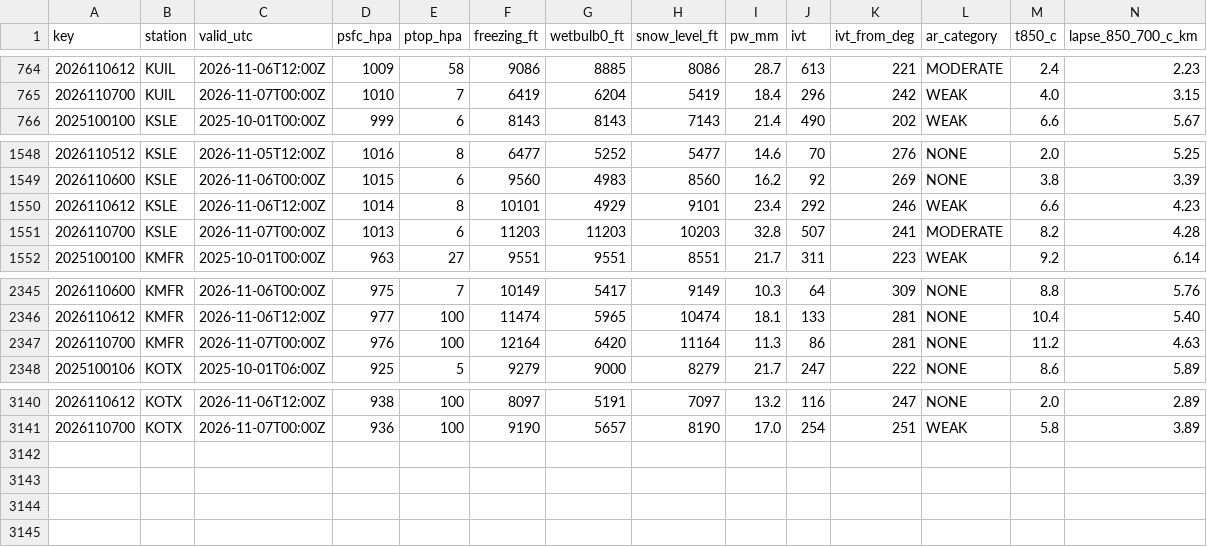
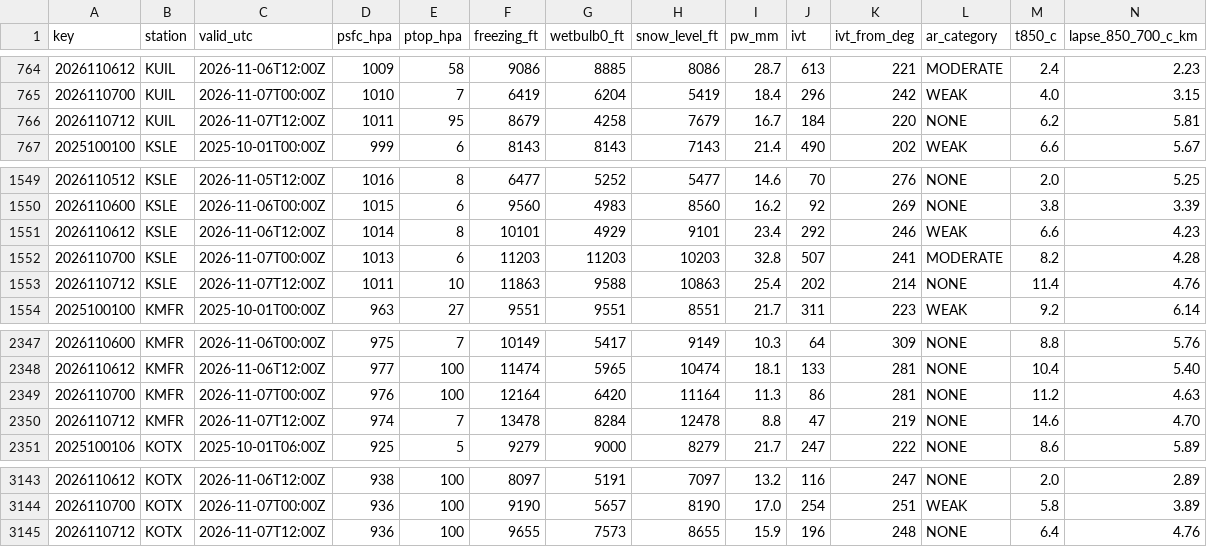
Before and after one commit to bdgroves/cascadia-wx, a CSV file: sounding_series.csv, drawn as a sheet; only a part is shown, gaps mark what is left out; rows hold the shown columns only; the diff names each change by its address in the sheet, - before the commit and + after, or states it on an @@ line.

```diff
--- a/sounding_series.csv
+++ b/sounding_series.csv
+row 766: 2026110712 | KUIL | 2026-11-07T12:00Z | 1011 | 95 | 8679 | 4258 | 7679 | 16.7 | 184 | 220 | NONE | 6.2 | 5.81
+row 1553: 2026110712 | KSLE | 2026-11-07T12:00Z | 1011 | 10 | 11863 | 9588 | 10863 | 25.4 | 202 | 214 | NONE | 11.4 | 4.76
+row 2350: 2026110712 | KMFR | 2026-11-07T12:00Z | 974 | 7 | 13478 | 8284 | 12478 | 8.8 | 47 | 219 | NONE | 14.6 | 4.70
+row 3145: 2026110712 | KOTX | 2026-11-07T12:00Z | 936 | 100 | 9655 | 7573 | 8655 | 15.9 | 196 | 248 | NONE | 6.4 | 4.76
```
Also changed, not shown: air.csv, summary.csv, 3 other files.
